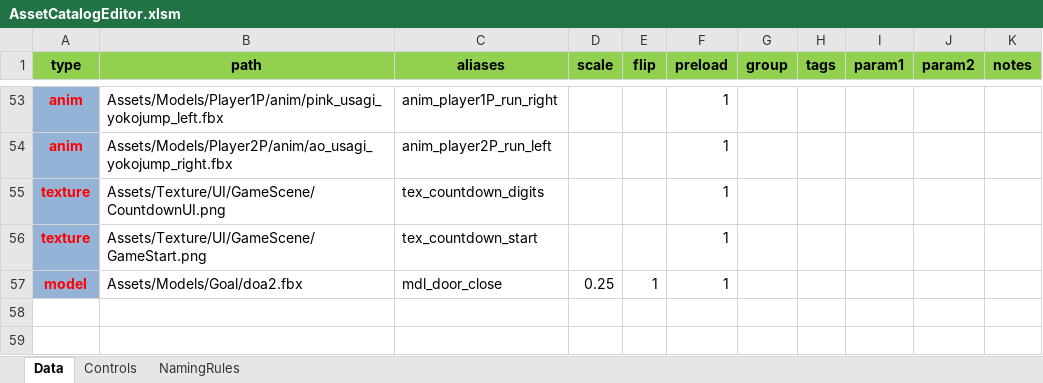
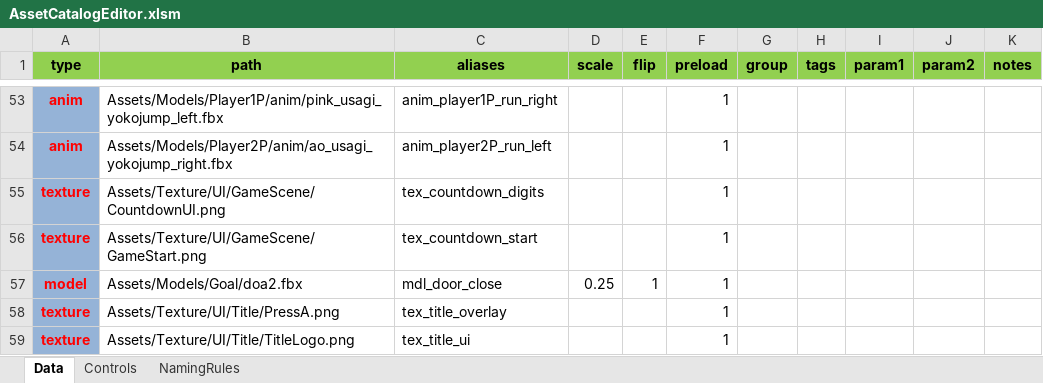
Before and after one commit to NokoPro/HEW-2025, an Excel workbook: Tool/AssetCatalogEditor.xlsm, sheet Data, drawn as a sheet; only a part is shown, gaps mark what is left out; values as stored, in another font and other column widths than the file's, no borders; conditional formats and table styles not drawn; the diff names each change by its address in the sheet, - before the commit and + after, or states it on an @@ line.

```diff
--- a/Tool/AssetCatalogEditor.xlsm (sheet Data)
+++ b/Tool/AssetCatalogEditor.xlsm (sheet Data)
+row 58: texture | Assets/Texture/UI/Title/PressA.png | tex_title_overlay |  |  | 1
+row 59: texture | Assets/Texture/UI/Title/TitleLogo.png | tex_title_ui |  |  | 1
```
Also changed, not shown: 15 other files.
